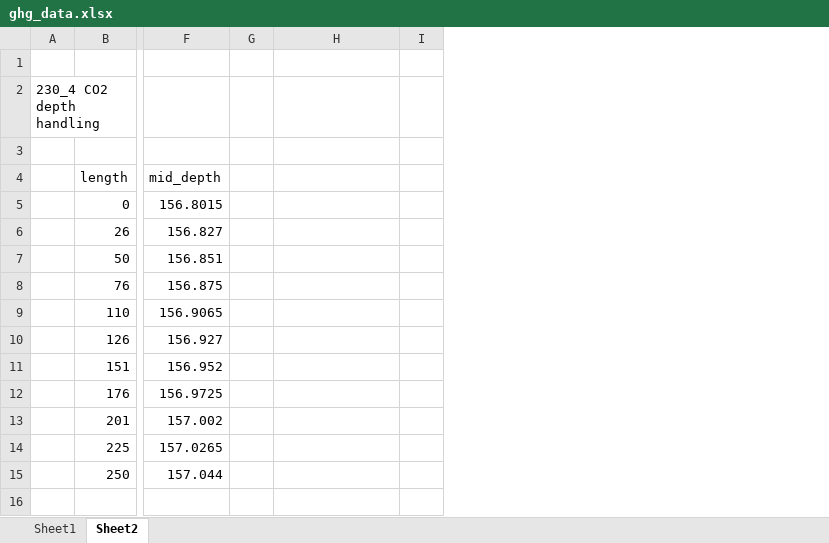
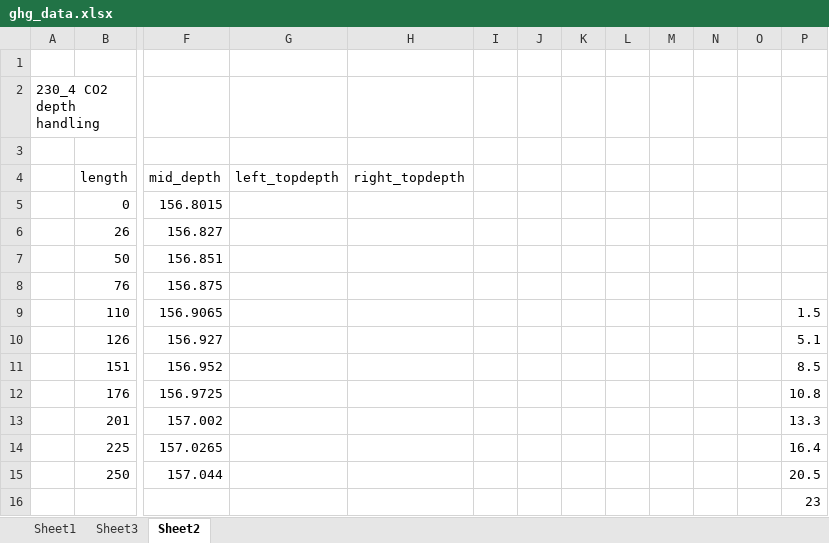
Before and after one commit to liamkirkpatrick/alhic1901_deeplayering, an Excel workbook: data/sampling/ghg/ghg_data.xlsx, sheet Sheet2, drawn as a sheet; only a part is shown, gaps mark what is left out; values as stored, in another font and other column widths than the file's, no borders; removed rows and columns are numbered as before the commit, all else as after; the diff names each change by its address in the sheet, - before the commit and + after, or states it on an @@ line.

```diff
--- a/data/sampling/ghg/ghg_data.xlsx (sheet Sheet2)
+++ b/data/sampling/ghg/ghg_data.xlsx (sheet Sheet2)
+sheet tab: Sheet3
-column G, empty
+column G (left_topdepth), empty
+column J, empty
+column K, empty
+column L, empty
+column M, empty
+column N, empty
+column O, empty
+column P, rows 9-16: 1.5 | 5.1 | 8.5 | 10.8 | 13.3 | 16.4 | 20.5 | 23
-H4: (empty)
+H4: right_topdepth
```
Also changed, not shown: sheet Sheet1, data/sampling/units.xlsx, 5 other files.
